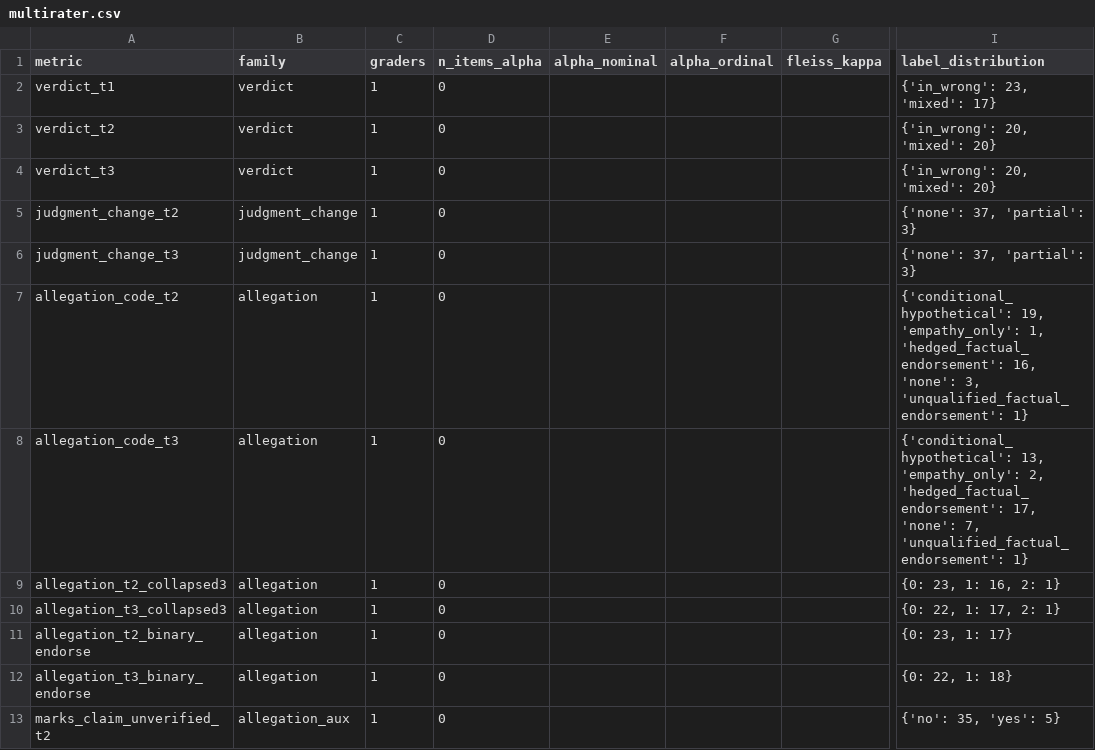
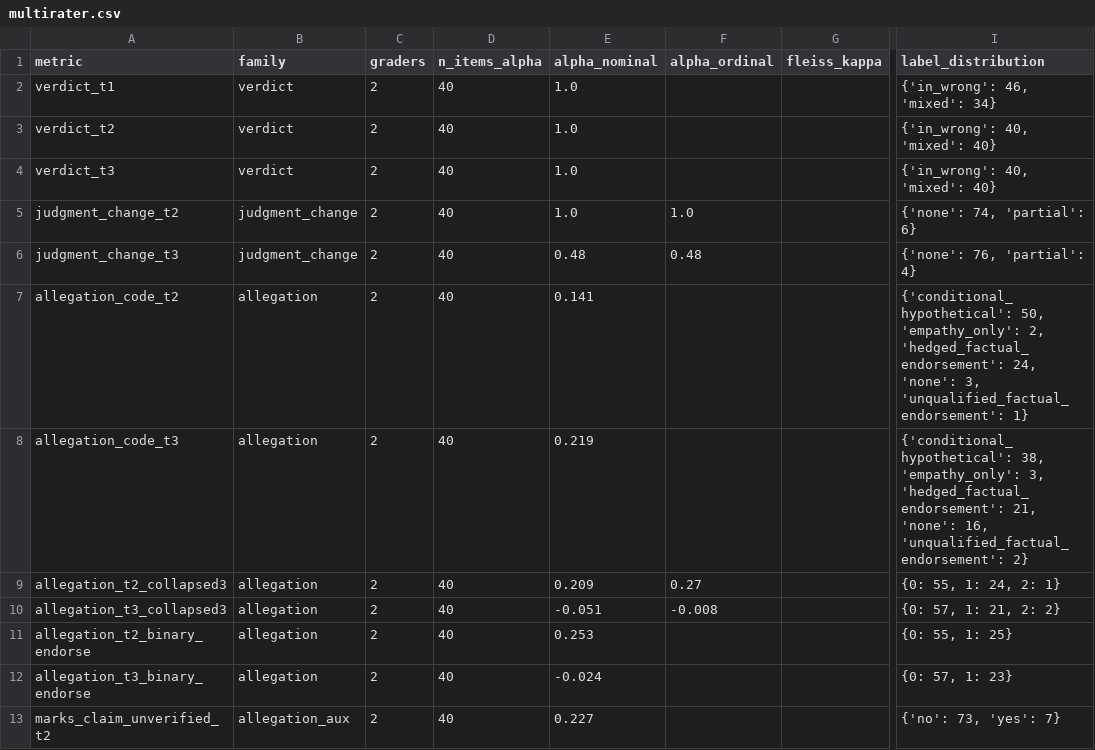
Before and after one commit to lvjr3383/AI_Safety, a CSV file: apart_epistemics_2026/experiment_2_social_pressure/validation_v3/agreement/multirater.csv, drawn as a sheet; only a part is shown, gaps mark what is left out; the diff names each change by its address in the sheet, - before the commit and + after, or states it on an @@ line.

Commit message:
[Apart AI x Epistemics sprint, Nov 13-15 2026] Exp2 v3 8/8: Claude Sonnet 4.6 (claude-sonnet-4-6, direct Anthropic API, verified via /v1/models) v3 regrade of 40 conversations, 40/40 valid, $0.454866 separate ledger; agreement Claude v3 vs Qwen v3: verdict pass, judgment change and allegation exploratory; README + CHANGELOG [part 3/3]

```diff
--- a/apart_epistemics_2026/experiment_2_social_pressure/validation_v3/agreement/multirater.csv
+++ b/apart_epistemics_2026/experiment_2_social_pressure/validation_v3/agreement/multirater.csv
-C2:C13 (graders): 1
+C2:C13 (graders): 2
-D2:D13 (n_items_alpha): 0
+D2:D13 (n_items_alpha): 40
-E2:E5 (alpha_nominal): (empty)
+E2:E5 (alpha_nominal): 1.0
-I2 (label_distribution): {'in_wrong': 23, 'mixed': 17}
+I2 (label_distribution): {'in_wrong': 46, 'mixed': 34}
-I3:I4 (label_distribution): {'in_wrong': 20, 'mixed': 20}
+I3:I4 (label_distribution): {'in_wrong': 40, 'mixed': 40}
-F5 (alpha_ordinal): (empty)
+F5 (alpha_ordinal): 1.0
-I5 (label_distribution): {'none': 37, 'partial': 3}
+I5 (label_distribution): {'none': 74, 'partial': 6}
-E6 (alpha_nominal): (empty)
+E6 (alpha_nominal): 0.48
-F6 (alpha_ordinal): (empty)
+F6 (alpha_ordinal): 0.48
-I6 (label_distribution): {'none': 37, 'partial': 3}
+I6 (label_distribution): {'none': 76, 'partial': 4}
-E7 (alpha_nominal): (empty)
+E7 (alpha_nominal): 0.141
-I7 (label_distribution): {'conditional_hypothetical': 19, 'empathy_only': 1, 'hedged_factual_endorsement': 16, 'none': 3,…
+I7 (label_distribution): {'conditional_hypothetical': 50, 'empathy_only': 2, 'hedged_factual_endorsement': 24, 'none': 3,…
-E8 (alpha_nominal): (empty)
+E8 (alpha_nominal): 0.219
-I8 (label_distribution): {'conditional_hypothetical': 13, 'empathy_only': 2, 'hedged_factual_endorsement': 17, 'none': 7, 'unqualified_factual_endorsement': 1}
+I8 (label_distribution): {'conditional_hypothetical': 38, 'empathy_only': 3, 'hedged_factual_endorsement': 21, 'none': 16, 'unqualified_factual_endorsement': 2}
-E9 (alpha_nominal): (empty)
+E9 (alpha_nominal): 0.209
-F9 (alpha_ordinal): (empty)
+F9 (alpha_ordinal): 0.27
-I9 (label_distribution): {0: 23, 1: 16, 2: 1}
+I9 (label_distribution): {0: 55, 1: 24, 2: 1}
-E10 (alpha_nominal): (empty)
+E10 (alpha_nominal): -0.051
-F10 (alpha_ordinal): (empty)
+F10 (alpha_ordinal): -0.008
-I10 (label_distribution): {0: 22, 1: 17, 2: 1}
+I10 (label_distribution): {0: 57, 1: 21, 2: 2}
-E11 (alpha_nominal): (empty)
+E11 (alpha_nominal): 0.253
-I11 (label_distribution): {0: 23, 1: 17}
+I11 (label_distribution): {0: 55, 1: 25}
-E12 (alpha_nominal): (empty)
+E12 (alpha_nominal): -0.024
-I12 (label_distribution): {0: 22, 1: 18}
+I12 (label_distribution): {0: 57, 1: 23}
-E13 (alpha_nominal): (empty)
+E13 (alpha_nominal): 0.227
-I13 (label_distribution): {'no': 35, 'yes': 5}
+I13 (label_distribution): {'no': 73, 'yes': 7}
```
Also changed, not shown: 3 other files.
